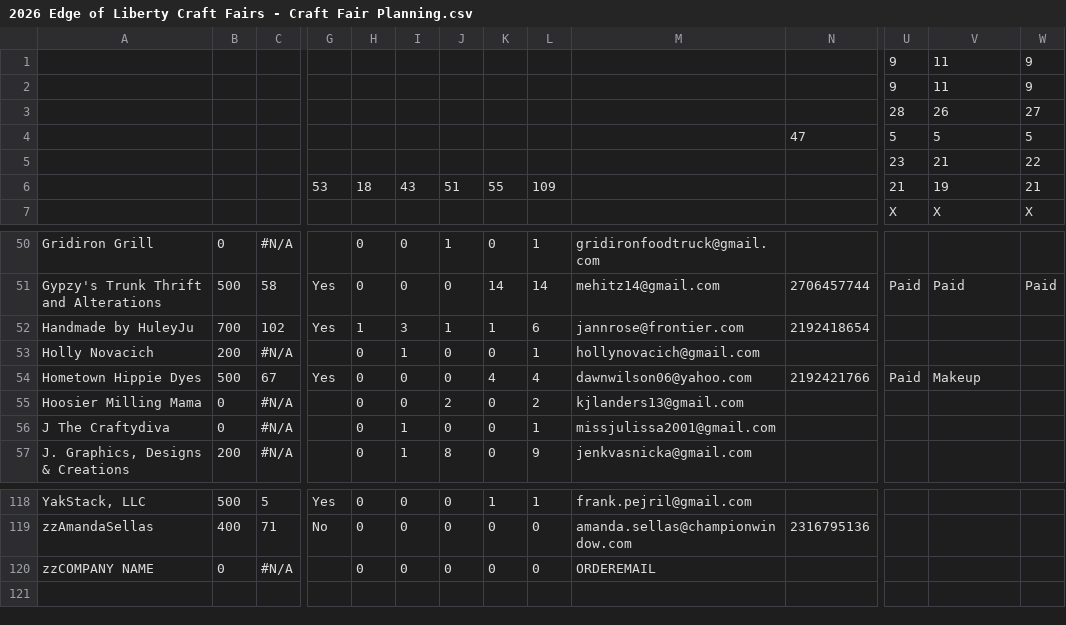
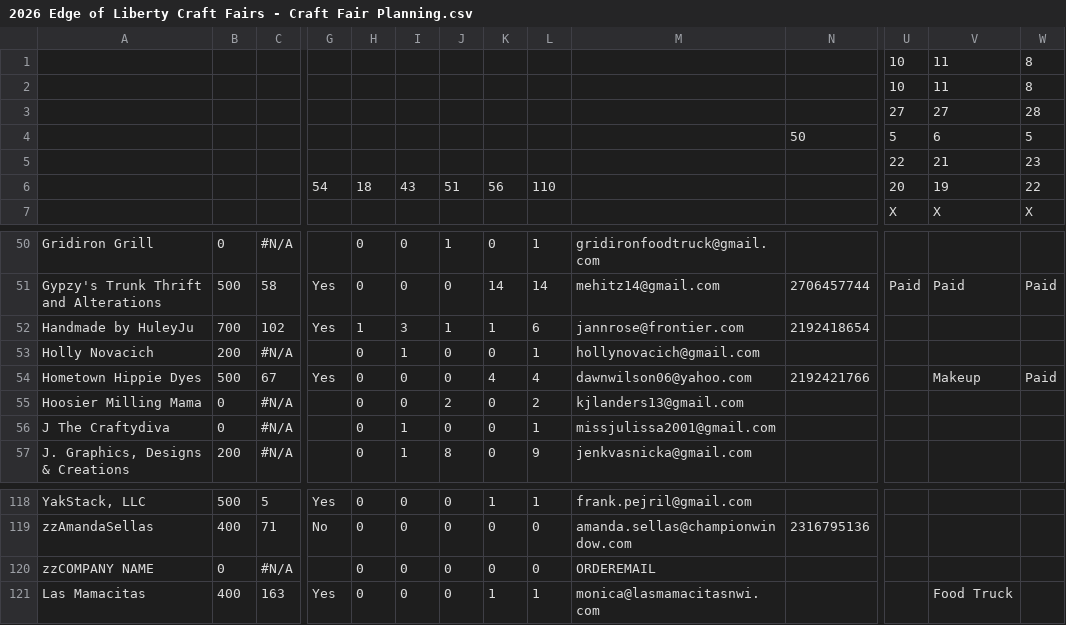
Before and after one commit to edge-of-liberty/edgeofliberty.us, a CSV file: _data/2026 Edge of Liberty Craft Fairs - Craft Fair Planning.csv, drawn as a sheet; only a part is shown, gaps mark what is left out; rows hold the shown columns only; the diff names each change by its address in the sheet, - before the commit and + after, or states it on an @@ line.

```diff
--- a/_data/2026 Edge of Liberty Craft Fairs - Craft Fair Planning.csv
+++ b/_data/2026 Edge of Liberty Craft Fairs - Craft Fair Planning.csv
-U1:U2: 9
+U1:U2: 10
-W1:W2: 9
+W1:W2: 8
-U3: 28
+U3: 27
-V3: 26
+V3: 27
-W3: 27
+W3: 28
-N4: 47
+N4: 50
-V4: 5
+V4: 6
-U5: 23
+U5: 22
-W5: 22
+W5: 23
-G6: 53
+G6: 54
-K6: 55
+K6: 56
-L6: 109
+L6: 110
-U6: 21
+U6: 20
-W6: 21
+W6: 22
-U54: Paid
+U54: (empty)
-W54: (empty)
+W54: Paid
+row 121: Las Mamacitas | 400 | 163 | Yes | 0 | 0 | 0 | 1 | 1 | monica@lasmamacitasnwi.com |  |  | Food Truck
```
Also changed, not shown: 12 other files.
